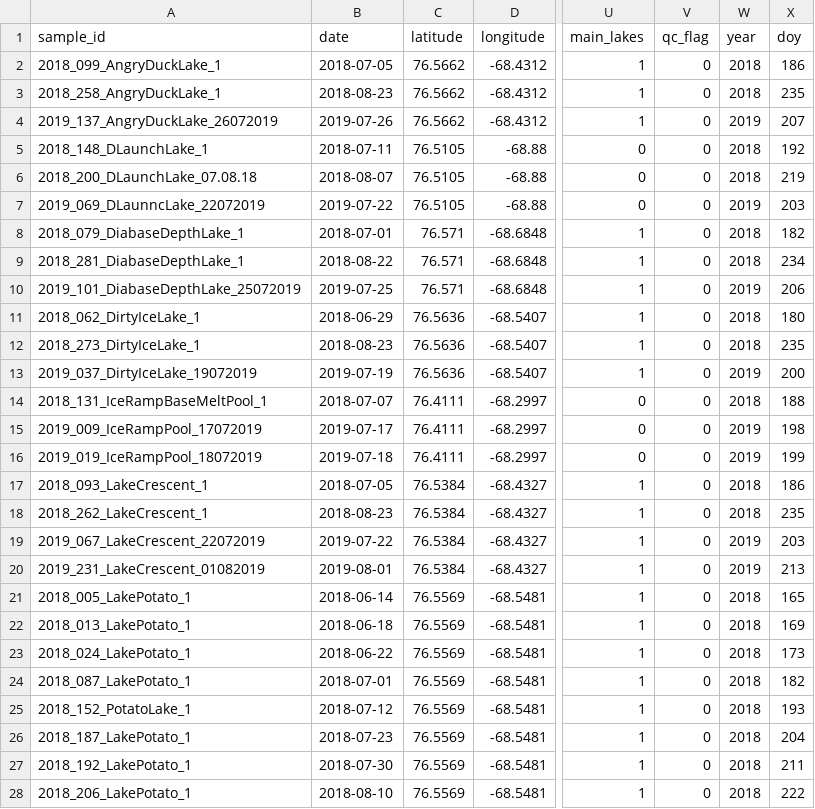
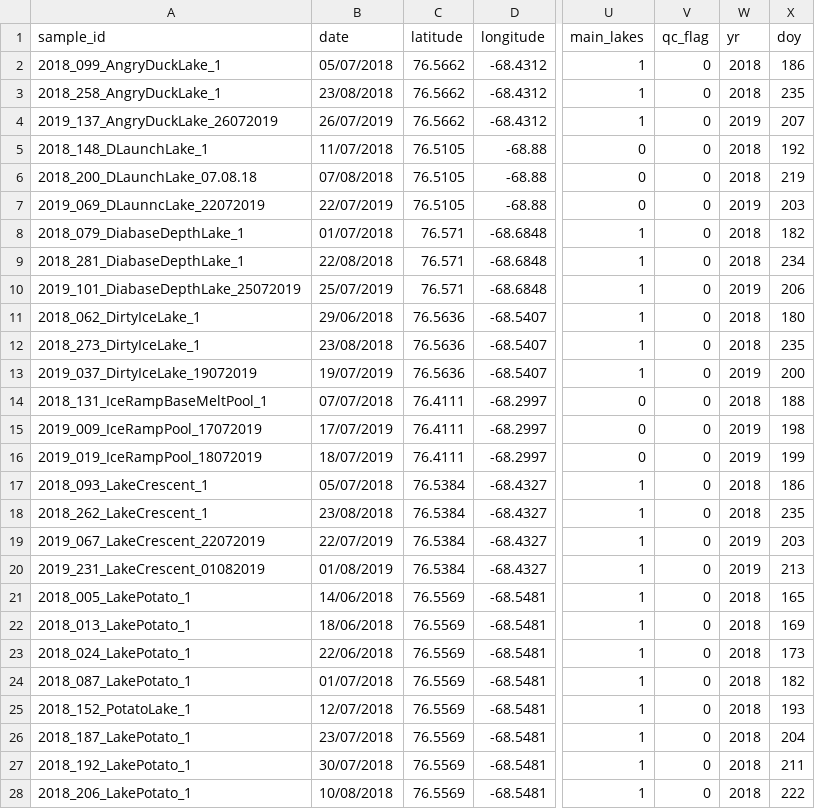
Before and after one commit to pete-d-akers/pituffik_surface_water_iso, a CSV file: pituffik_lake_iso_e_i.csv, drawn as a sheet; only a part is shown, gaps mark what is left out; the diff covers the shown part only; the diff names each change by its address in the sheet, - before the commit and + after, or states it on an @@ line.

Commit message:
Add files via upload
Minor change from year to yr in column name.

```diff
--- a/pituffik_lake_iso_e_i.csv
+++ b/pituffik_lake_iso_e_i.csv
-W1: year
+W1: yr
-B2 (date): 2018-07-05
+B2 (date): 05/07/2018
-B3 (date): 2018-08-23
+B3 (date): 23/08/2018
-B4 (date): 2019-07-26
+B4 (date): 26/07/2019
-B5 (date): 2018-07-11
+B5 (date): 11/07/2018
-B6 (date): 2018-08-07
+B6 (date): 07/08/2018
-B7 (date): 2019-07-22
+B7 (date): 22/07/2019
-B8 (date): 2018-07-01
+B8 (date): 01/07/2018
-B9 (date): 2018-08-22
+B9 (date): 22/08/2018
-B10 (date): 2019-07-25
+B10 (date): 25/07/2019
-B11 (date): 2018-06-29
+B11 (date): 29/06/2018
-B12 (date): 2018-08-23
+B12 (date): 23/08/2018
-B13 (date): 2019-07-19
+B13 (date): 19/07/2019
-B14 (date): 2018-07-07
+B14 (date): 07/07/2018
-B15 (date): 2019-07-17
+B15 (date): 17/07/2019
-B16 (date): 2019-07-18
+B16 (date): 18/07/2019
-B17 (date): 2018-07-05
+B17 (date): 05/07/2018
-B18 (date): 2018-08-23
+B18 (date): 23/08/2018
-B19 (date): 2019-07-22
+B19 (date): 22/07/2019
-B20 (date): 2019-08-01
+B20 (date): 01/08/2019
-B21 (date): 2018-06-14
+B21 (date): 14/06/2018
-B22 (date): 2018-06-18
+B22 (date): 18/06/2018
-B23 (date): 2018-06-22
+B23 (date): 22/06/2018
-B24 (date): 2018-07-01
+B24 (date): 01/07/2018
-B25 (date): 2018-07-12
+B25 (date): 12/07/2018
-B26 (date): 2018-07-23
+B26 (date): 23/07/2018
-B27 (date): 2018-07-30
+B27 (date): 30/07/2018
-B28 (date): 2018-08-10
+B28 (date): 10/08/2018
```
Also changed, not shown: 51 edited cells elsewhere in this file, 1 other file.
